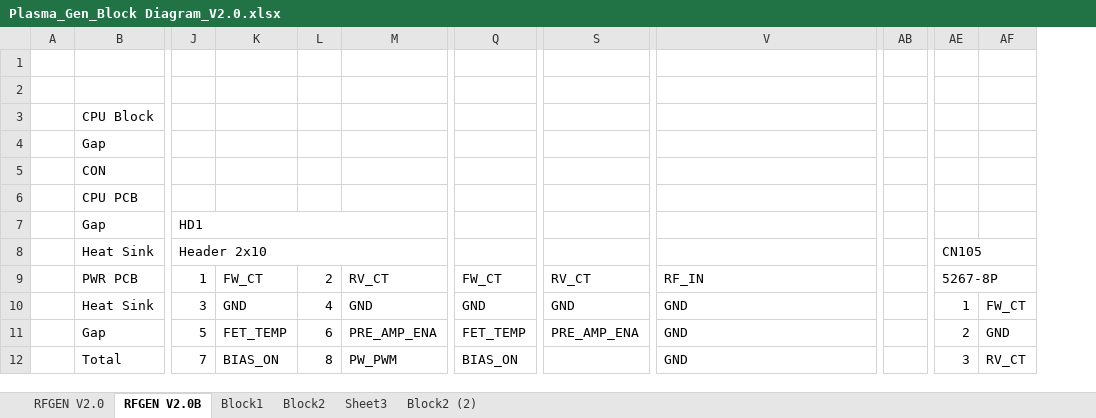
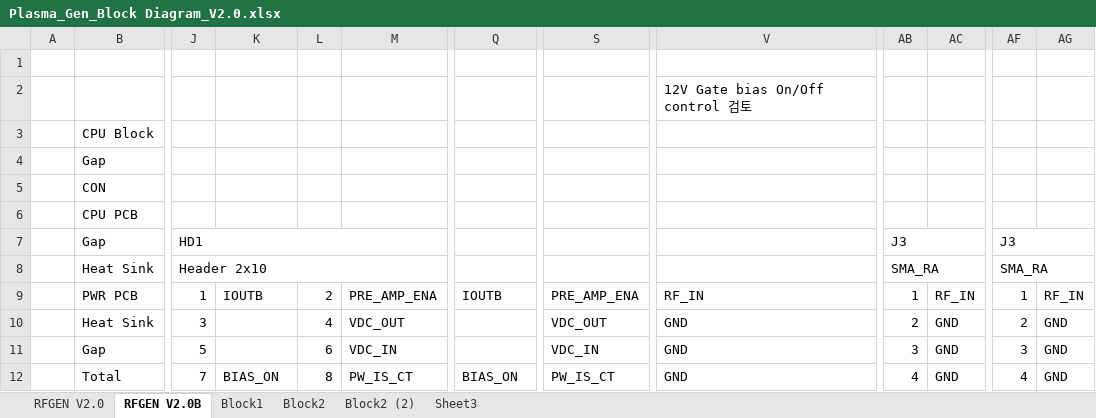
Before and after one commit to ArvidJoung/Plasma_RF_Generator, an Excel workbook: 0_Block Diagram/Plasma_Gen_Block Diagram_V2.0.xlsx, sheet RFGEN V2.0B, drawn as a sheet; only a part is shown, gaps mark what is left out; values as stored, in another font and other column widths than the file's, no cell formats; charts and pictures not drawn; removed rows and columns are numbered as before the commit, all else as after; the diff covers the shown part only; the diff names each change by its address in the sheet, - before the commit and + after, or states it on an @@ line.

```diff
--- a/0_Block Diagram/Plasma_Gen_Block Diagram_V2.0.xlsx (sheet RFGEN V2.0B)
+++ b/0_Block Diagram/Plasma_Gen_Block Diagram_V2.0.xlsx (sheet RFGEN V2.0B)
@@ sheet tab order changed: RFGEN V2.0 | RFGEN V2.0B | Block1 | Block2 | Block2 (2) | Sheet3 @@
-column AB, empty
+column AB, rows 7-12: J3 | SMA_RA | 1 | 2 | 3 | 4
+column AC, rows 9-12: RF_IN | GND | GND | GND
-V2: (empty)
+V2: 12V Gate bias On/Off control 검토
-AF7: (empty)
+AF7: J3
+AF7:AG7 merged
-AF8: CN105
+AF8: SMA_RA
-K9: FW_CT
+K9: IOUTB
-M9: RV_CT
+M9: PRE_AMP_ENA
-Q9: FW_CT
+Q9: IOUTB
-S9: RV_CT
+S9: PRE_AMP_ENA
-AF9: 5267-8P
+AF9: 1
-AE9:AF9 merged
-AG9: (empty)
+AG9: RF_IN
-K10: GND
+K10: (empty)
-M10: GND
+M10: VDC_OUT
-Q10: GND
+Q10: (empty)
-S10: GND
+S10: VDC_OUT
-AF10: 1
+AF10: 2
-AG10: FW_CT
+AG10: GND
-K11: FET_TEMP
+K11: (empty)
-M11: PRE_AMP_ENA
+M11: VDC_IN
-Q11: FET_TEMP
+Q11: (empty)
-S11: PRE_AMP_ENA
+S11: VDC_IN
-AF11: 2
+AF11: 3
-M12: PW_PWM
+M12: PW_IS_CT
-S12: (empty)
+S12: PW_IS_CT
-AF12: 3
+AF12: 4
-AG12: RV_CT
+AG12: GND
```
Also changed, not shown: 33 added rows, 28 removed rows, 29 edited cells and merged cells elsewhere in this sheet, sheet Sheet3, cell formats, charts or pictures, Plasma Project schedule V1.0_20191015.xlsx, 35 other files.
